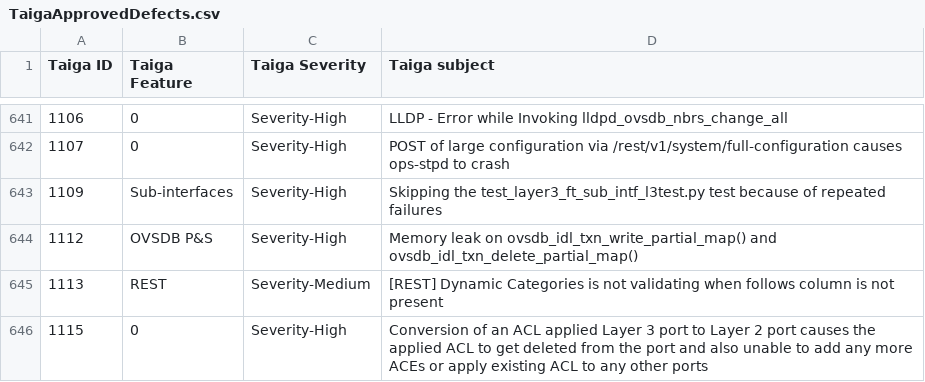
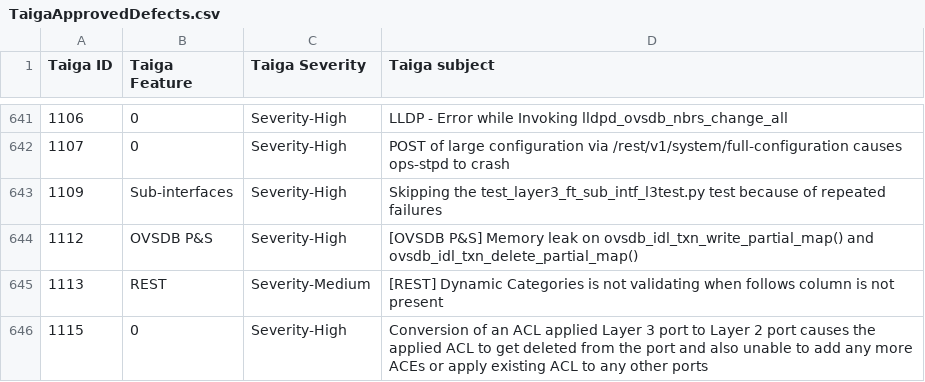
Before and after one commit to OpenSwitchNOS/openswitch-infra-commit-validation, a CSV file: TaigaApprovedDefects.csv, drawn as a sheet; only a part is shown, gaps mark what is left out.

Commit message:
May 23 v2
Signed-off-by: Crosser <barbara.crosser@hpe.com>

```diff
--- a/TaigaApprovedDefects.csv
+++ b/TaigaApprovedDefects.csv
@@ -643,3 +643,3 @@ Taiga ID   ,Taiga Feature,Taiga Severity,Taiga subject
 1109,Sub-interfaces,Severity-High,Skipping the test_layer3_ft_sub_intf_l3test.py test because of repeated failures
-1112,OVSDB P&S,Severity-High,Memory leak on ovsdb_idl_txn_write_partial_map() and ovsdb_idl_txn_delete_partial_map()
+1112,OVSDB P&S,Severity-High,[OVSDB P&S] Memory leak on ovsdb_idl_txn_write_partial_map() and ovsdb_idl_txn_delete_partial_map()
 1113,REST,Severity-Medium,[REST] Dynamic Categories is not validating when follows column is not present
```
